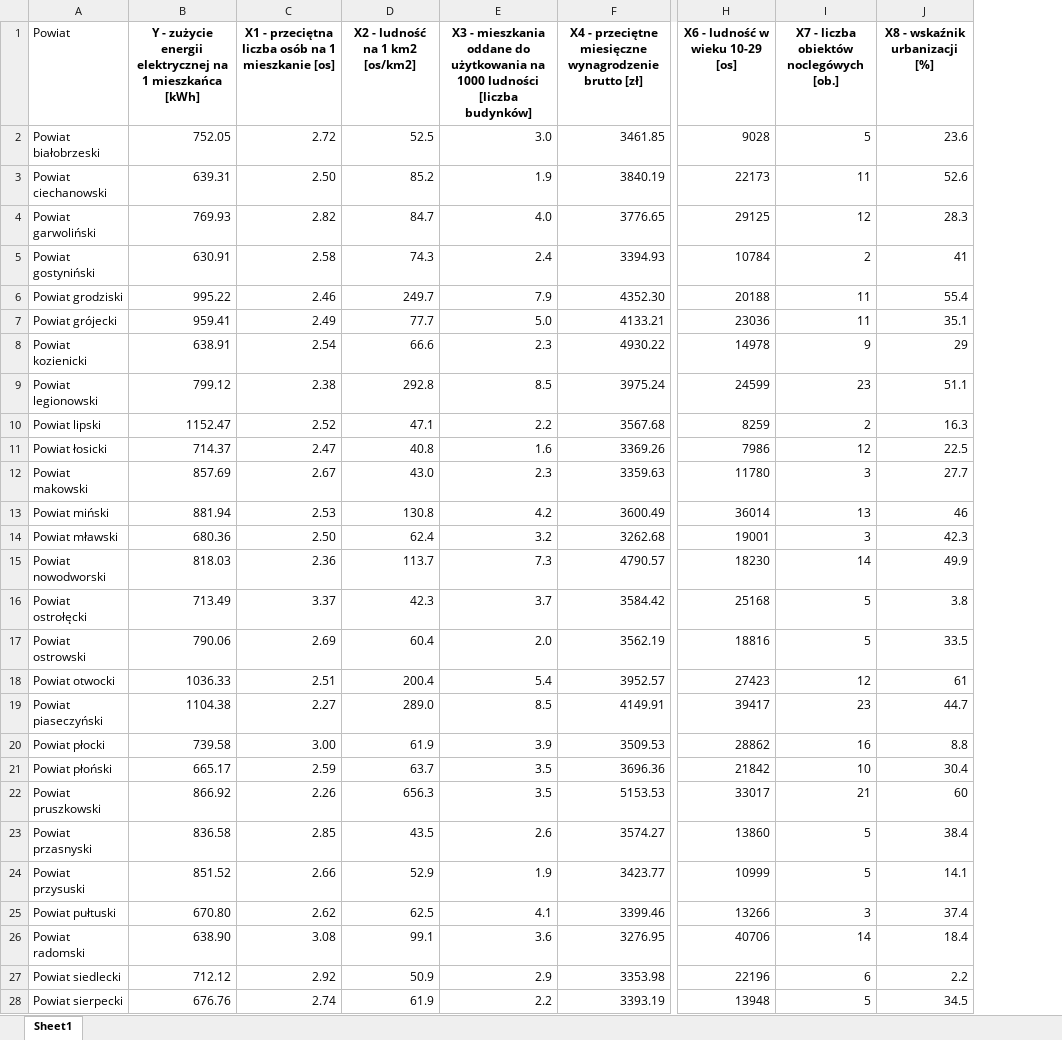
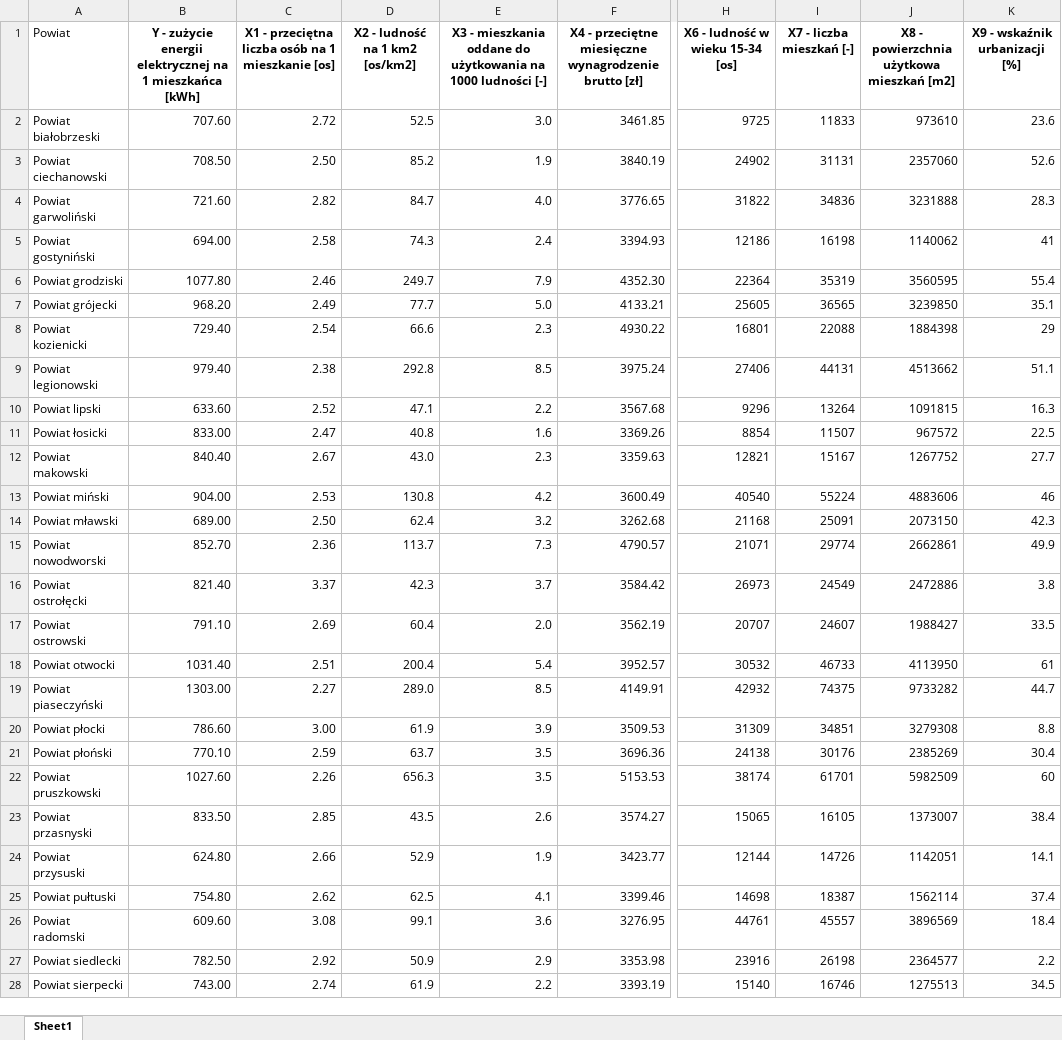
Before and after one commit to Radoslaw-Polak/project_econometry, an Excel workbook: data/dane_zuzycie_energii.xlsx, sheet Sheet1, drawn as a sheet; only a part is shown, gaps mark what is left out; values as stored, in another font and other column widths than the file's, no borders; removed rows and columns are numbered as before the commit, all else as after; the diff covers the shown part only; the diff names each change by its address in the sheet, - before the commit and + after, or states it on an @@ line.

```diff
--- a/data/dane_zuzycie_energii.xlsx (sheet Sheet1)
+++ b/data/dane_zuzycie_energii.xlsx (sheet Sheet1)
-column H (X6 - ludność w wieku 10-29 [os]), rows 2-28: 9028 | 22173 | 29125 | 10784 | 20188 | 23036 | 14978 | 24599 | 8259 | 7986 | 11780 | 36014 | 19001 | 18230 | 25168 | 18816 | 27423 | 39417 | 28862 | 21842 | 33017 | 13860 | 10999 | 13266 | 40706 | 22196 | 13948
-column I, rows 1-28: X7 - liczba obiektów noclegówych [ob.] | 5 | 11 | 12 | 2 | 11 | 11 | 9 | 23 | 2 | 12 | 3 | 13 | 3 | 14 | 5 | 5 | 12 | 23 | 16 | 10 | 21 | 5 | 5 | 3 | 14 | 6 | 5
+column H (X6 - ludność w wieku 15-34 [os]), rows 2-28: 9725 | 24902 | 31822 | 12186 | 22364 | 25605 | 16801 | 27406 | 9296 | 8854 | 12821 | 40540 | 21168 | 21071 | 26973 | 20707 | 30532 | 42932 | 31309 | 24138 | 38174 | 15065 | 12144 | 14698 | 44761 | 23916 | 15140
+column I (X7 - liczba mieszkań [-]), rows 2-28: 11833 | 31131 | 34836 | 16198 | 35319 | 36565 | 22088 | 44131 | 13264 | 11507 | 15167 | 55224 | 25091 | 29774 | 24549 | 24607 | 46733 | 74375 | 34851 | 30176 | 61701 | 16105 | 14726 | 18387 | 45557 | 26198 | 16746
+column J, rows 1-28: X8 - powierzchnia użytkowa mieszkań [m2] | 973610 | 2357060 | 3231888 | 1140062 | 3560595 | 3239850 | 1884398 | 4513662 | 1091815 | 967572 | 1267752 | 4883606 | 2073150 | 2662861 | 2472886 | 1988427 | 4113950 | 9733282 | 3279308 | 2385269 | 5982509 | 1373007 | 1142051 | 1562114 | 3896569 | 2364577 | 1275513
-E1: …1000 ludności [liczba budynków]
+E1: …1000 ludności [-]
-K1: X8 - wskaźnik urbanizacji [%]
+K1: X9 - wskaźnik urbanizacji [%]
-B2: 752.05
+B2: 707.60
-B3: 639.31
+B3: 708.50
-B4: 769.93
+B4: 721.60
-B5: 630.91
+B5: 694.00
-B6: 995.22
+B6: 1077.80
-B7: 959.41
+B7: 968.20
-B8: 638.91
+B8: 729.40
-B9: 799.12
+B9: 979.40
-B10: 1152.47
+B10: 633.60
-B11: 714.37
+B11: 833.00
-B12: 857.69
+B12: 840.40
-B13: 881.94
+B13: 904.00
-B14: 680.36
+B14: 689.00
-B15: 818.03
+B15: 852.70
-B16: 713.49
+B16: 821.40
-B17: 790.06
+B17: 791.10
-B18: 1036.33
+B18: 1031.40
-B19: 1104.38
+B19: 1303.00
-B20: 739.58
+B20: 786.60
-B21: 665.17
+B21: 770.10
-B22: 866.92
+B22: 1027.60
-B23: 836.58
+B23: 833.50
-B24: 851.52
+B24: 624.80
-B25: 670.80
+B25: 754.80
-B26: 638.90
+B26: 609.60
-B27: 712.12
+B27: 782.50
-B28: 676.76
+B28: 743.00
```
Also changed, not shown: 15 edited cells elsewhere in this sheet, 1 other file.
